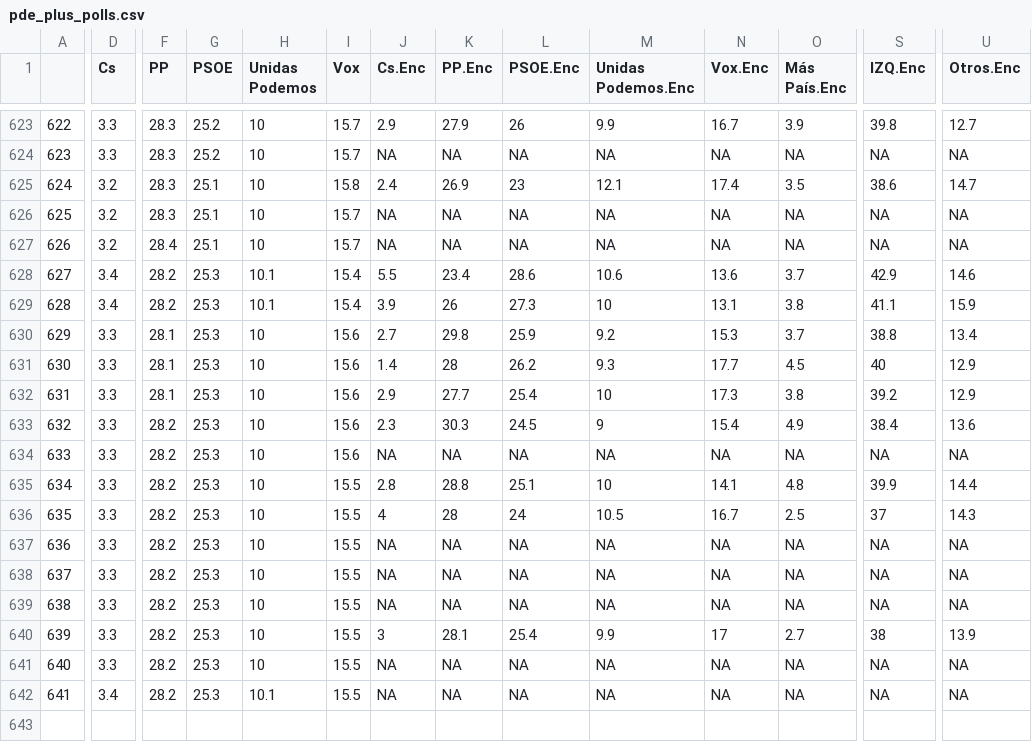
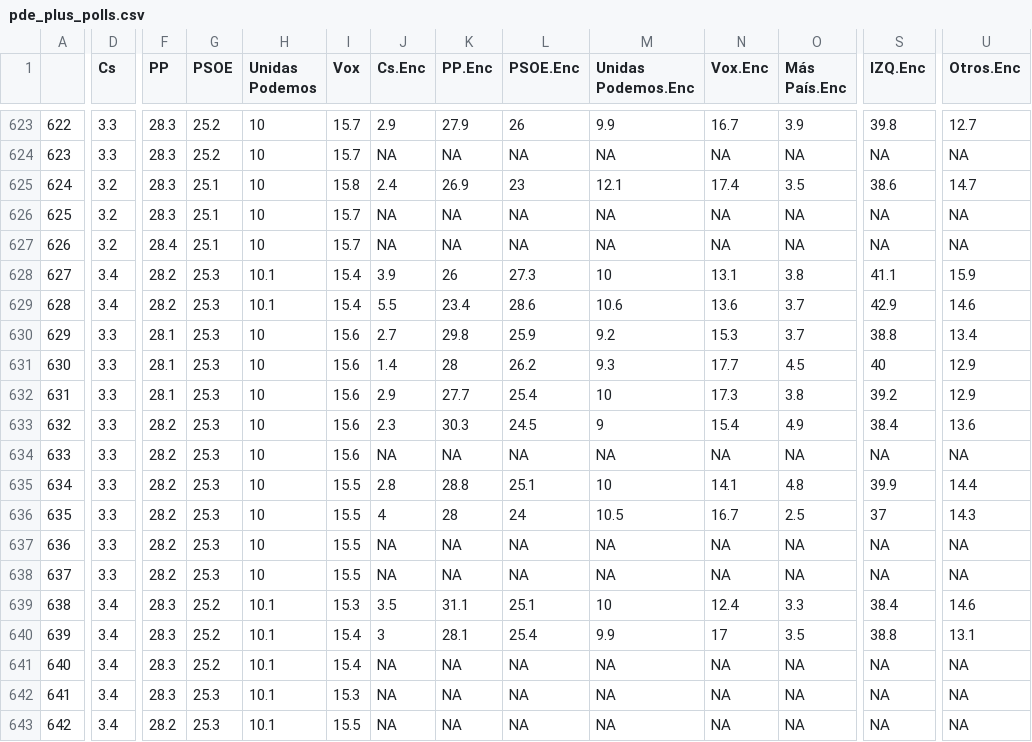
Before and after one commit to endikasatu/promedio_encuestas_esp, a CSV file: data/pde_plus_polls.csv, drawn as a sheet; only a part is shown, gaps mark what is left out; addresses are those after the commit; rows hold the shown columns only; the diff covers the shown part only; the diff names each change by its address in the sheet, - before the commit and + after, or states it on an @@ line.

```diff
--- a/data/pde_plus_polls.csv
+++ b/data/pde_plus_polls.csv
@@ row 629 moved to row 628: 627 @@
@@ column A renumbered in row 629 @@
-D639:D641 (Cs): 3.3
+D639:D641 (Cs): 3.4
-F639:F642 (PP): 28.2
+F639:F642 (PP): 28.3
-G639:G641 (PSOE): 25.3
+G639:G641 (PSOE): 25.2
-H639:H641 (Unidas Podemos): 10
+H639:H641 (Unidas Podemos): 10.1
-I639 (Vox): 15.5
+I639 (Vox): 15.3
-J639 (Cs.Enc): NA
+J639 (Cs.Enc): 3.5
-K639 (PP.Enc): NA
+K639 (PP.Enc): 31.1
-L639 (PSOE.Enc): NA
+L639 (PSOE.Enc): 25.1
-M639 (Unidas Podemos.Enc): NA
+M639 (Unidas Podemos.Enc): 10
-N639 (Vox.Enc): NA
+N639 (Vox.Enc): 12.4
-O639 (Más País.Enc): NA
+O639 (Más País.Enc): 3.3
-S639 (IZQ.Enc): NA
+S639 (IZQ.Enc): 38.4
-U639 (Otros.Enc): NA
+U639 (Otros.Enc): 14.6
-I640:I641 (Vox): 15.5
+I640:I641 (Vox): 15.4
-O640 (Más País.Enc): 2.7
+O640 (Más País.Enc): 3.5
-S640 (IZQ.Enc): 38
+S640 (IZQ.Enc): 38.8
-U640 (Otros.Enc): 13.9
+U640 (Otros.Enc): 13.1
-I642 (Vox): 15.5
+I642 (Vox): 15.3
+row 643: 642 | 3.4 | 28.2 | 25.3 | 10.1 | 15.5 | NA | NA | NA | NA | NA | NA | NA | NA
```
Also changed, not shown: 1 edited cell elsewhere in this file, data/polls.csv, 1 other file.
